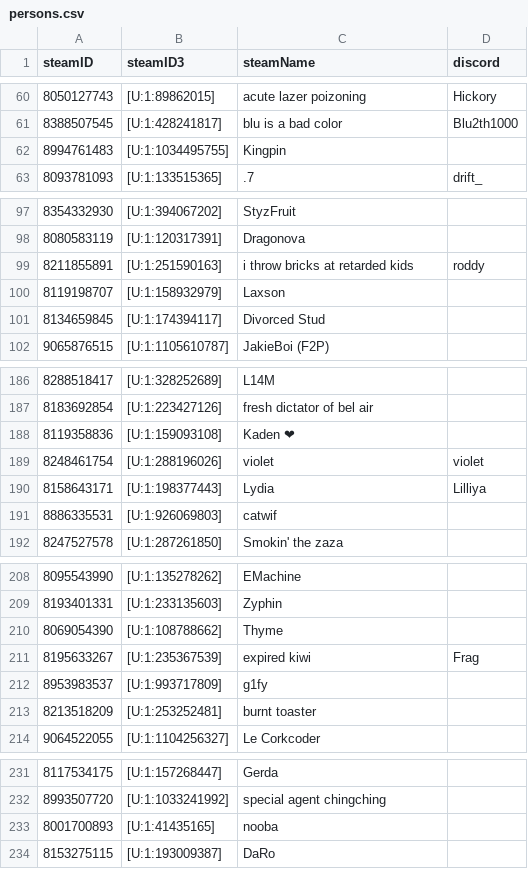
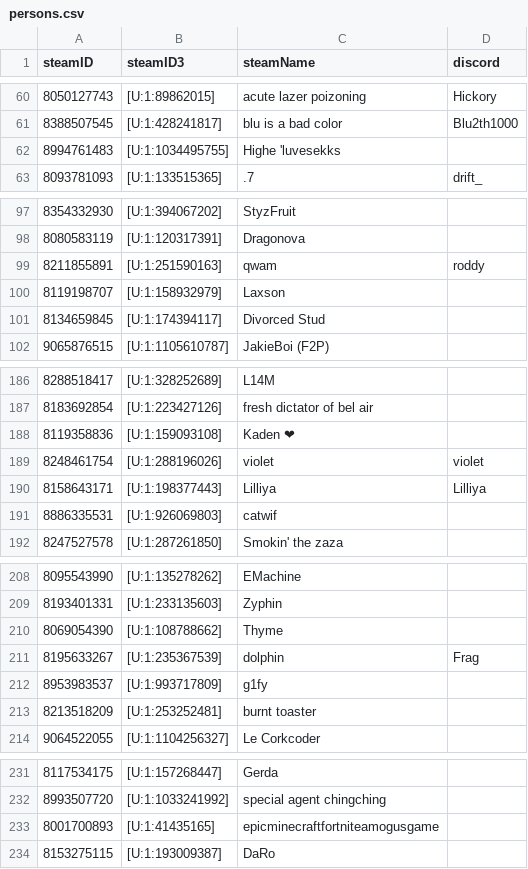
Before and after one commit to shelchang/tf2cc-data, a CSV file: persons.csv, drawn as a sheet; only a part is shown, gaps mark what is left out; the diff covers the shown part only.

```diff
--- a/persons.csv
+++ b/persons.csv
@@ -61,3 +61,3 @@ steamID,steamID3,steamName,discord
 8388507545,[U:1:428241817],blu is a bad color,Blu2th1000
-8994761483,[U:1:1034495755],Kingpin,
+8994761483,[U:1:1034495755],Highe 'luvesekks,
 8093781093,[U:1:133515365],.7,drift_
@@ -98,3 +98,3 @@ steamID,steamID3,steamName,discord
 8080583119,[U:1:120317391],Dragonova,
-8211855891,[U:1:251590163],i throw bricks at retarded kids,roddy
+8211855891,[U:1:251590163],qwam ,roddy
 8119198707,[U:1:158932979],Laxson,
@@ -189,3 +189,3 @@ steamID,steamID3,steamName,discord
 8248461754,[U:1:288196026],violet,violet
-8158643171,[U:1:198377443],Lydia,Lilliya
+8158643171,[U:1:198377443],Lilliya,Lilliya
 8886335531,[U:1:926069803],catwif,
@@ -210,3 +210,3 @@ steamID,steamID3,steamName,discord
 8069054390,[U:1:108788662],Thyme,
-8195633267,[U:1:235367539],expired kiwi,Frag
+8195633267,[U:1:235367539],dolphin,Frag
 8953983537,[U:1:993717809],g1fy,
@@ -232,3 +232,3 @@ steamID,steamID3,steamName,discord
 8993507720,[U:1:1033241992],special agent chingching,
-8001700893,[U:1:41435165],nooba,
+8001700893,[U:1:41435165],epicminecraftfortniteamogusgame,
 8153275115,[U:1:193009387],DaRo,
```
Also changed, not shown: 3 edited cells elsewhere in this file, matches.csv, results.csv, 1 other file.
